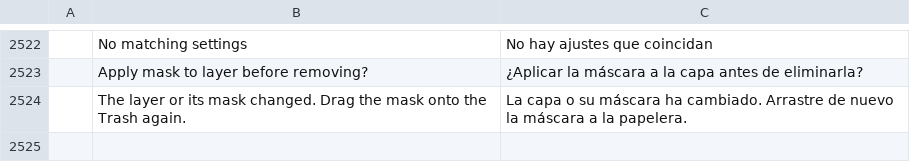
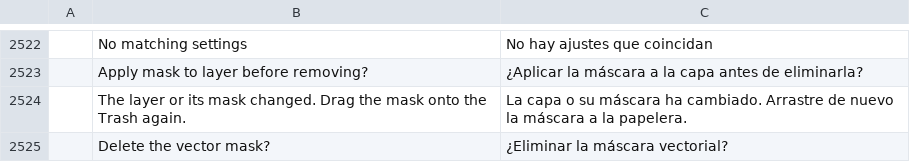
Before and after one commit to GabryelTenorio/photocraft, a TSV file: crates/ui-egui/src/i18n/es.tsv, drawn as a sheet; only a part is shown, gaps mark what is left out; the diff names each change by its address in the sheet, - before the commit and + after, or states it on an @@ line.

```diff
--- a/crates/ui-egui/src/i18n/es.tsv
+++ b/crates/ui-egui/src/i18n/es.tsv
+row 2525:  | Delete the vector mask? | ¿Eliminar la máscara vectorial?
```
Also changed, not shown: crates/ui-egui/src/i18n/el.tsv, crates/ui-egui/src/i18n/ja.tsv, 17 other files.
